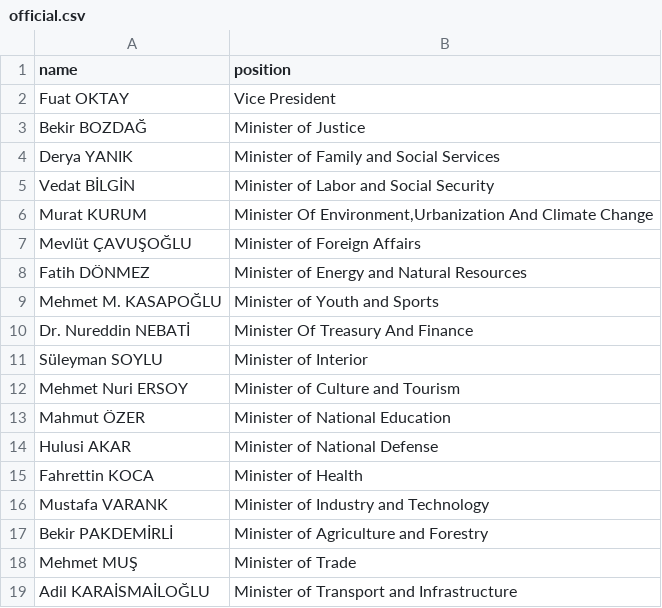
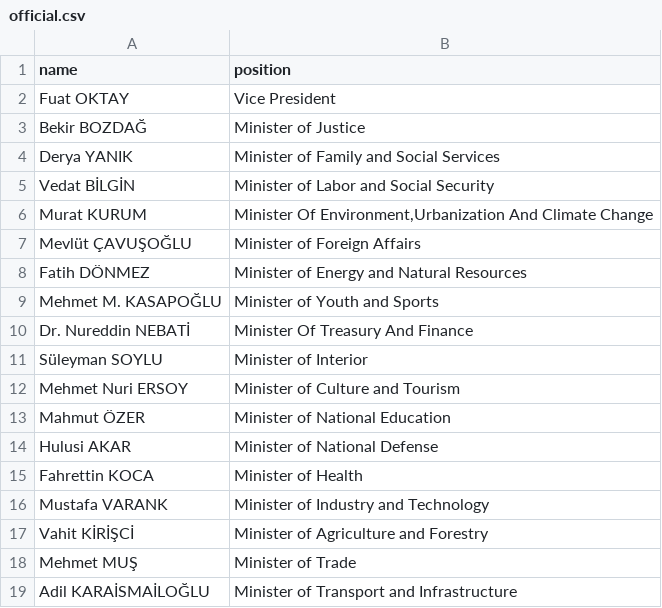
Before and after one commit to every-politician-scrapers/turkey-ministers, a CSV file: data/official.csv, drawn as a sheet.

```diff
--- a/data/official.csv
+++ b/data/official.csv
@@ -16,3 +16,3 @@ Fahrettin KOCA,Minister of Health
 Mustafa VARANK,Minister of Industry and Technology
-Bekir PAKDEMİRLİ,Minister of Agriculture and Forestry
+Vahit KİRİŞCİ,Minister of Agriculture and Forestry
 Mehmet MUŞ,Minister of Trade
```
Also changed, not shown: data/wikidata.csv, 1 other file.
